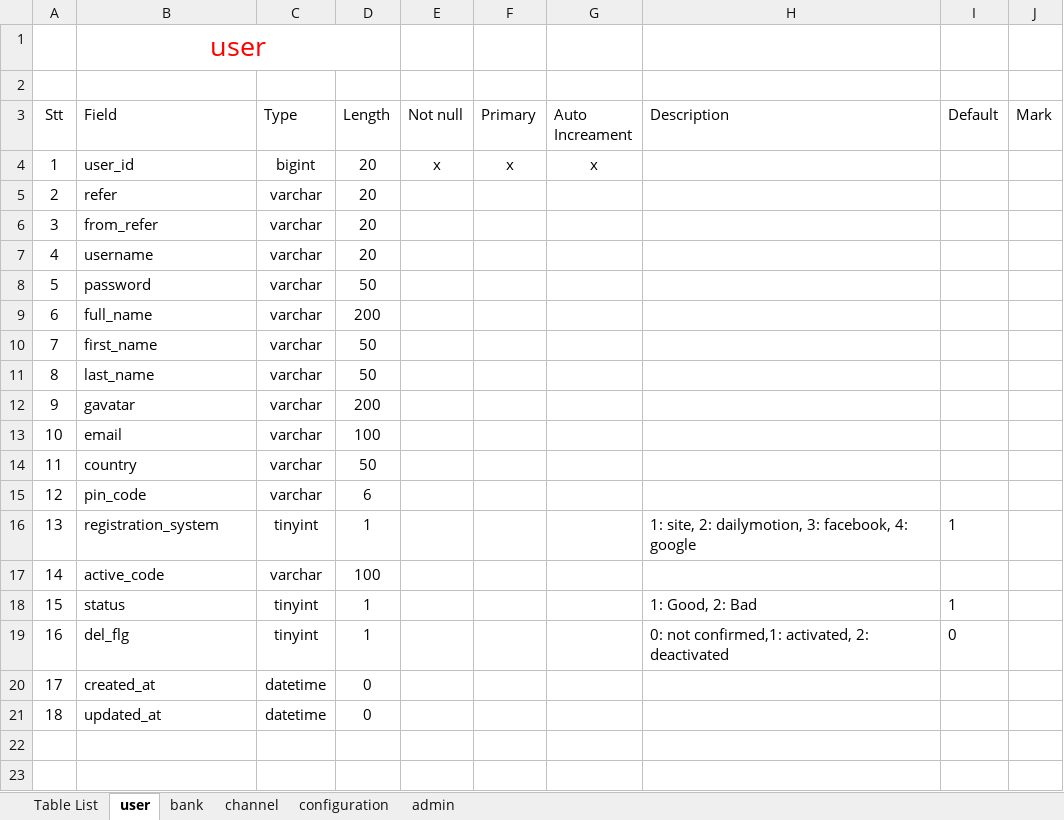
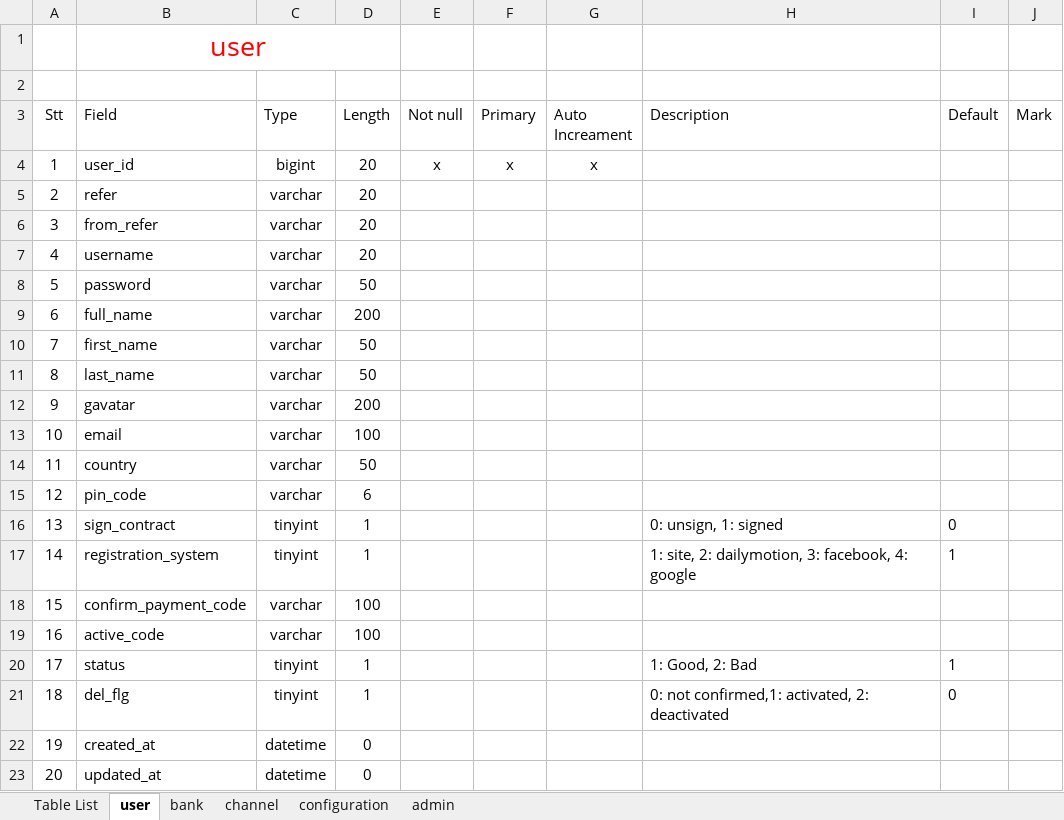
Before and after one commit to lmkhang/document, an Excel workbook: DB/DB.xlsx, sheet user, drawn as a sheet; values as stored, in another font and other column widths than the file's, no borders; table styles not drawn; addresses are those after the commit; the diff names each change by its address in the sheet, - before the commit and + after, or states it on an @@ line.

Commit message:
Update: add some columns for user table

```diff
--- a/DB/DB.xlsx (sheet user)
+++ b/DB/DB.xlsx (sheet user)
+row 16: 13 | sign_contract | tinyint | 1 |  |  |  | 0: unsign, 1: signed | 0
@@ column A (Stt) renumbered from row 17 down @@
+row 18: 15 | confirm_payment_code | varchar | 100
```
Also changed, not shown: 6 other files.
